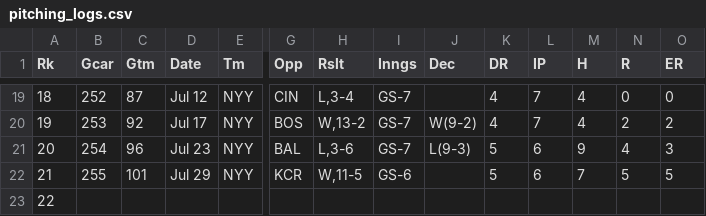
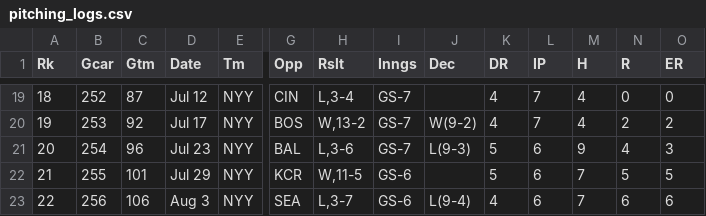
Before and after one commit to Steven-Woodring/Dingers_And_Data, a CSV file: First_Is_The_Worst/Resources/Data/pitching_logs.csv, drawn as a sheet; only a part is shown, gaps mark what is left out; the diff covers the shown part only; the diff names each change by its address in the sheet, - before the commit and + after, or states it on an @@ line.

```diff
--- a/First_Is_The_Worst/Resources/Data/pitching_logs.csv
+++ b/First_Is_The_Worst/Resources/Data/pitching_logs.csv
-B23 (Gcar): (empty)
+B23 (Gcar): 256
-C23 (Gtm): (empty)
+C23 (Gtm): 106
-D23 (Date): (empty)
+D23 (Date): Aug 3
-E23 (Tm): (empty)
+E23 (Tm): NYY
-G23 (Opp): (empty)
+G23 (Opp): SEA
-H23 (Rslt): (empty)
+H23 (Rslt): L,3-7
-I23 (Inngs): (empty)
+I23 (Inngs): GS-6
-J23 (Dec): (empty)
+J23 (Dec): L(9-4)
-K23 (DR): (empty)
+K23 (DR): 4
-L23 (IP): (empty)
+L23 (IP): 6
-M23 (H): (empty)
+M23 (H): 7
-N23 (R): (empty)
+N23 (R): 6
-O23 (ER): (empty)
+O23 (ER): 6
```
Also changed, not shown: 36 edited cells elsewhere in this file, 2 other files.
